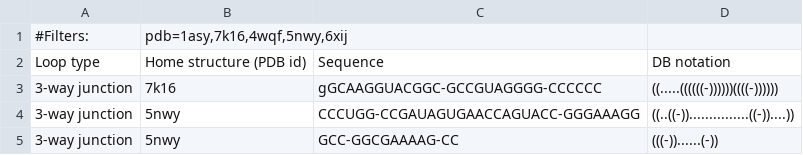
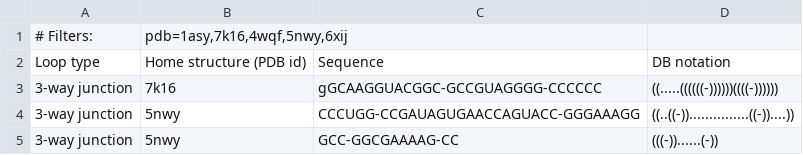
Before and after one commit to EmiliaBacik/RNAloops2.0, a CSV file: Topology/Test samples/Instance_1.csv, drawn as a sheet; only a part is shown.

Commit message:
Update Instance_1.csv

```diff
--- a/Topology/Test samples/Instance_1.csv
+++ b/Topology/Test samples/Instance_1.csv
@@ -1,2 +1,2 @@
-#Filters:;pdb=1asy,7k16,4wqf,5nwy,6xij
+# Filters:;pdb=1asy,7k16,4wqf,5nwy,6xij
 Loop type;Home structure (PDB id);Sequence;DB notation
```
